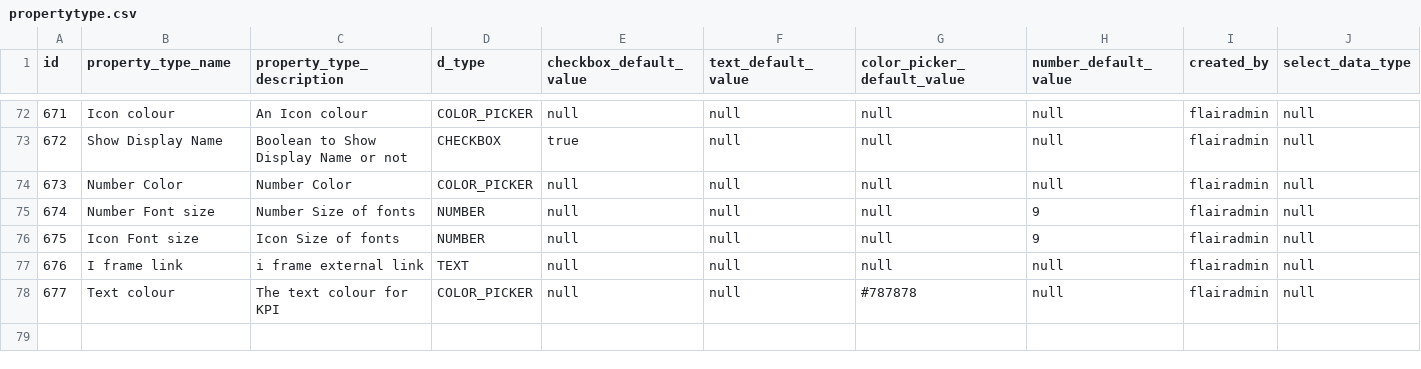
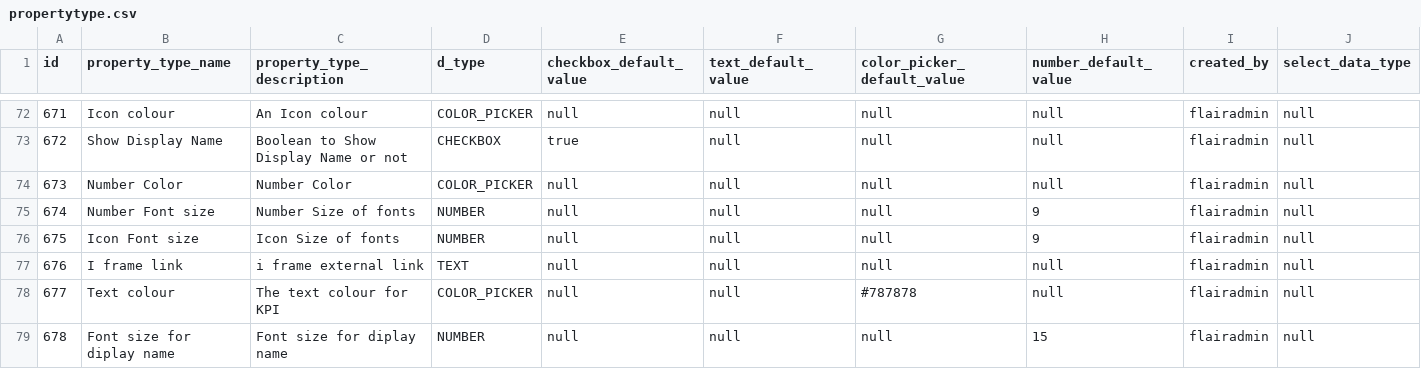
Before and after one commit to viz-centric/flair-bi, a CSV file: src/main/resources/config/liquibase/seed/propertytype.csv, drawn as a sheet; only a part is shown, gaps mark what is left out.

Commit message:
KPI and table issue

```diff
--- a/src/main/resources/config/liquibase/seed/propertytype.csv
+++ b/src/main/resources/config/liquibase/seed/propertytype.csv
@@ -78 +78,2 @@ id|property_type_name|property_type_description|d_type|checkbox_default_value|te
 677|Text colour|The text colour for KPI|COLOR_PICKER|null|null|#787878|null|flairadmin|null
+678|Font size for diplay name|Font size for diplay name|NUMBER|null|null|null|15|flairadmin|null
```
Also changed, not shown: src/main/resources/config/liquibase/seed/field_types_property_types.csv, 2 other files.
